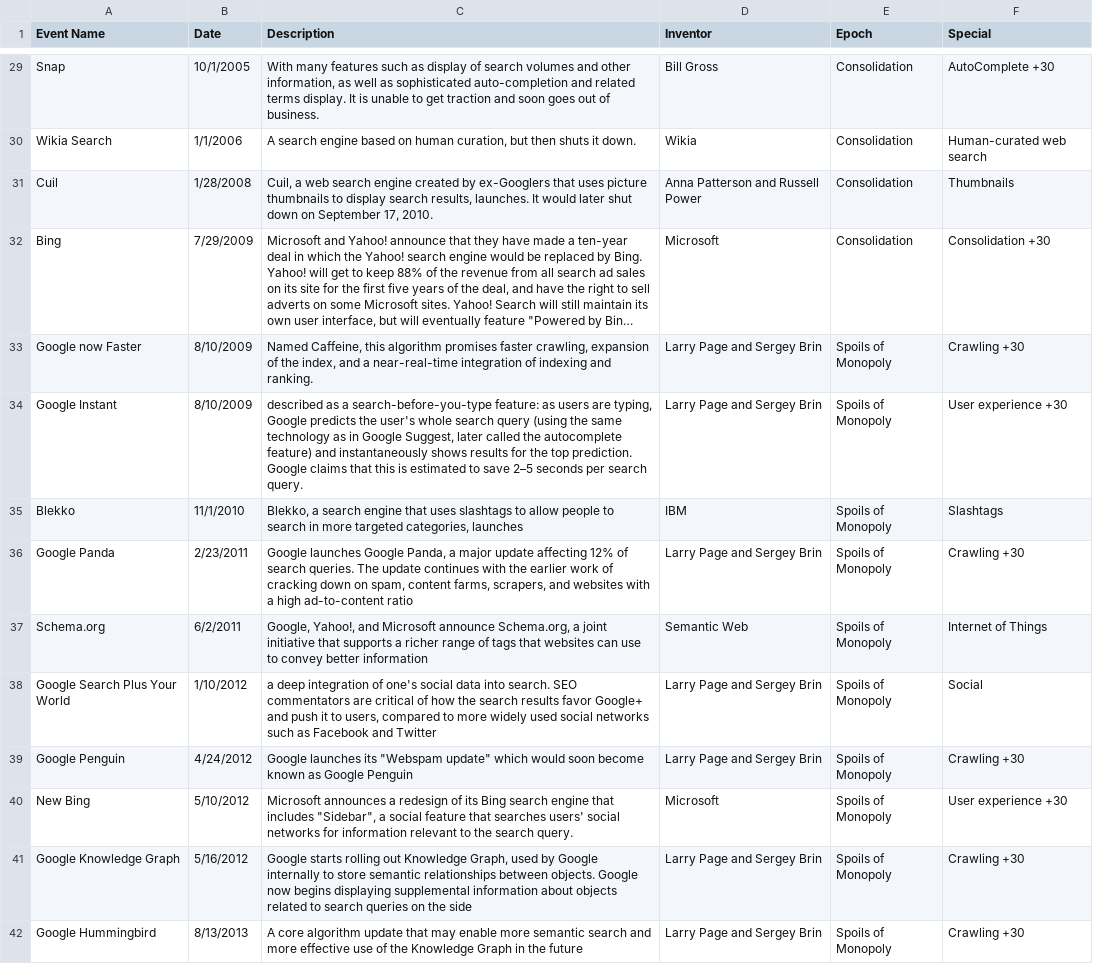
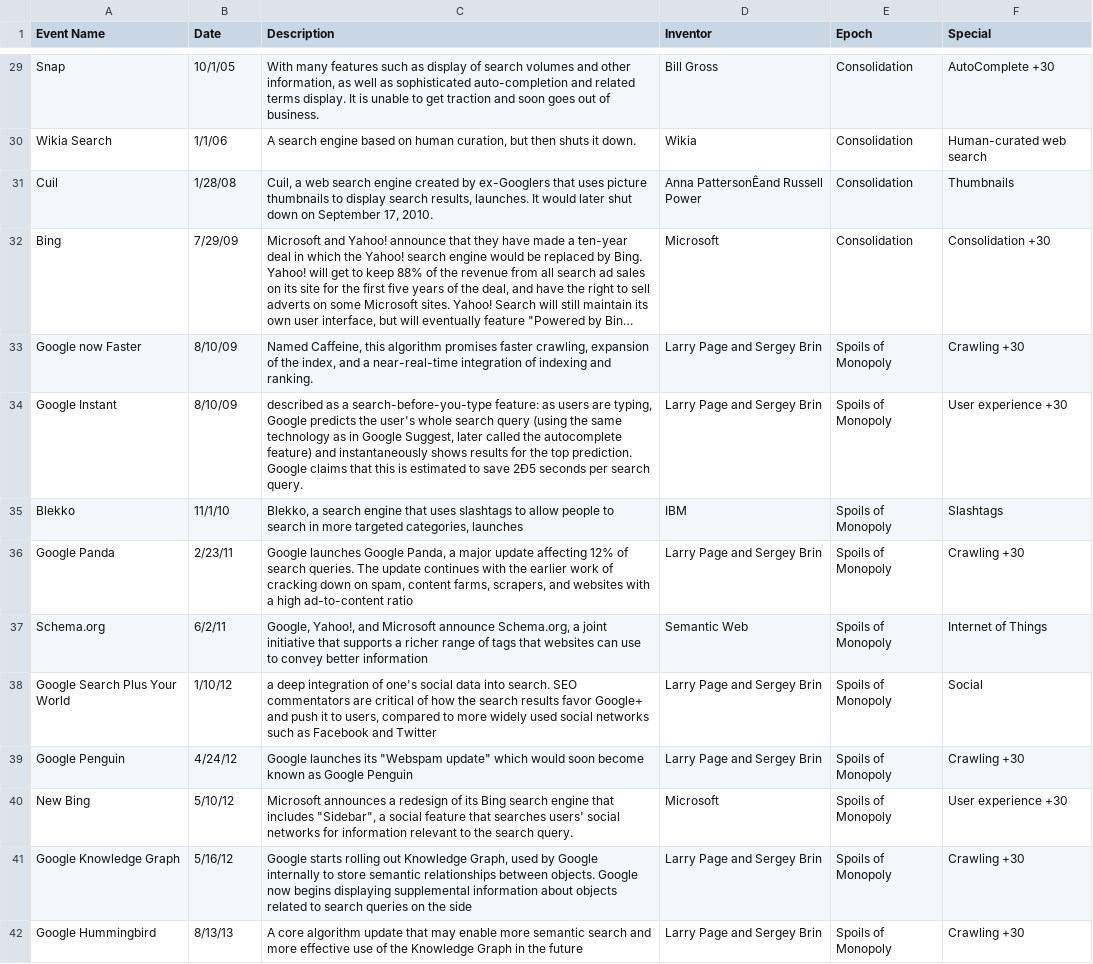
Before and after one commit to SearchEngineWars/SEW, a CSV file: Assets/Events/events.csv, drawn as a sheet; only a part is shown, gaps mark what is left out; long unchanged cells end in …; the diff covers the shown part only; the diff names each change by its address in the sheet, - before the commit and + after, or states it on an @@ line.

```diff
--- a/Assets/Events/events.csv
+++ b/Assets/Events/events.csv
-B29 (Date): 10/1/2005
+B29 (Date): 10/1/05
-B30 (Date): 1/1/2006
+B30 (Date): 1/1/06
-B31 (Date): 1/28/2008
+B31 (Date): 1/28/08
-D31 (Inventor): Anna Patterson and Russell Power
+D31 (Inventor): Anna PattersonÊand Russell Power
-B32 (Date): 7/29/2009
+B32 (Date): 7/29/09
-B33:B34 (Date): 8/10/2009
+B33:B34 (Date): 8/10/09
-C34 (Description): …to save 2–5 seconds per…
+C34 (Description): …to save 2Ð5 seconds per…
-B35 (Date): 11/1/2010
+B35 (Date): 11/1/10
-B36 (Date): 2/23/2011
+B36 (Date): 2/23/11
-B37 (Date): 6/2/2011
+B37 (Date): 6/2/11
-B38 (Date): 1/10/2012
+B38 (Date): 1/10/12
-B39 (Date): 4/24/2012
+B39 (Date): 4/24/12
-B40 (Date): 5/10/2012
+B40 (Date): 5/10/12
-B41 (Date): 5/16/2012
+B41 (Date): 5/16/12
-B42 (Date): 8/13/2013
+B42 (Date): 8/13/13
```
Also changed, not shown: 32 edited cells elsewhere in this file, 1 other file.
